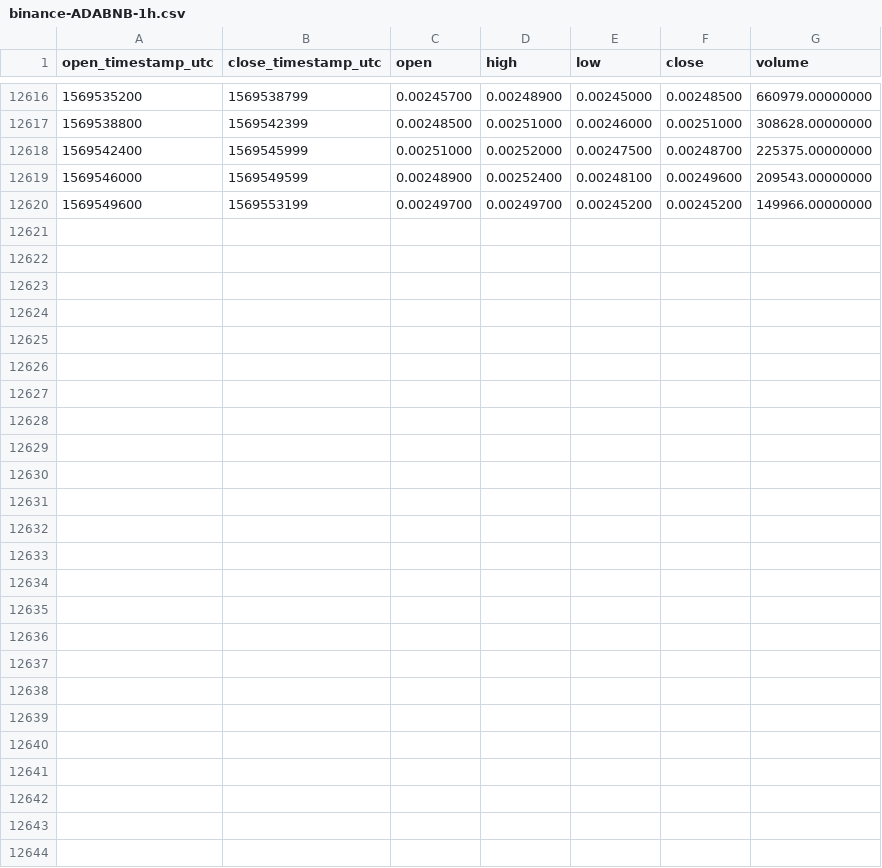
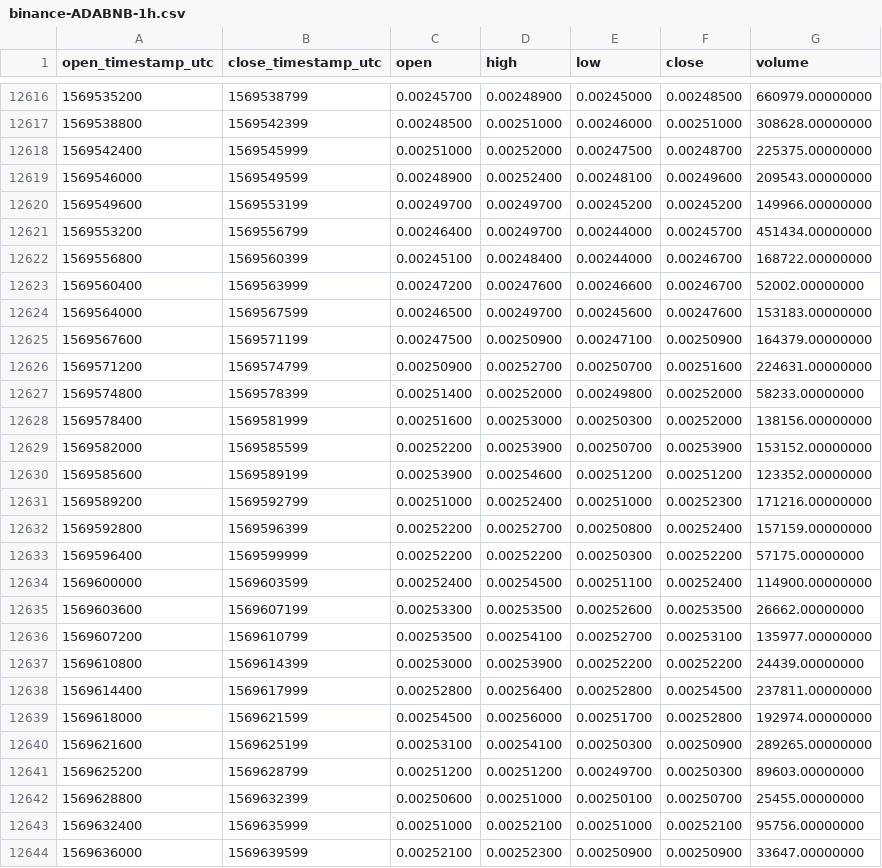
Before and after one commit to cryptobigbro/binance-ADABNB, a CSV file: binance-ADABNB-1h.csv, drawn as a sheet; only a part is shown, gaps mark what is left out.

Commit message:
Update OHLCV data.

```diff
--- a/binance-ADABNB-1h.csv
+++ b/binance-ADABNB-1h.csv
@@ -12620 +12620,25 @@ open_timestamp_utc,close_timestamp_utc,open,high,low,close,volume
 1569549600,1569553199,0.00249700,0.00249700,0.00245200,0.00245200,149966.00000000
+1569553200,1569556799,0.00246400,0.00249700,0.00244000,0.00245700,451434.00000000
+1569556800,1569560399,0.00245100,0.00248400,0.00244000,0.00246700,168722.00000000
+1569560400,1569563999,0.00247200,0.00247600,0.00246600,0.00246700,52002.00000000
+1569564000,1569567599,0.00246500,0.00249700,0.00245600,0.00247600,153183.00000000
+1569567600,1569571199,0.00247500,0.00250900,0.00247100,0.00250900,164379.00000000
+1569571200,1569574799,0.00250900,0.00252700,0.00250700,0.00251600,224631.00000000
+1569574800,1569578399,0.00251400,0.00252000,0.00249800,0.00252000,58233.00000000
+1569578400,1569581999,0.00251600,0.00253000,0.00250300,0.00252000,138156.00000000
+1569582000,1569585599,0.00252200,0.00253900,0.00250700,0.00253900,153152.00000000
+1569585600,1569589199,0.00253900,0.00254600,0.00251200,0.00251200,123352.00000000
+1569589200,1569592799,0.00251000,0.00252400,0.00251000,0.00252300,171216.00000000
+1569592800,1569596399,0.00252200,0.00252700,0.00250800,0.00252400,157159.00000000
+1569596400,1569599999,0.00252200,0.00252200,0.00250300,0.00252200,57175.00000000
+1569600000,1569603599,0.00252400,0.00254500,0.00251100,0.00252400,114900.00000000
+1569603600,1569607199,0.00253300,0.00253500,0.00252600,0.00253500,26662.00000000
+1569607200,1569610799,0.00253500,0.00254100,0.00252700,0.00253100,135977.00000000
+1569610800,1569614399,0.00253000,0.00253900,0.00252200,0.00252200,24439.00000000
+1569614400,1569617999,0.00252800,0.00256400,0.00252800,0.00254500,237811.00000000
+1569618000,1569621599,0.00254500,0.00256000,0.00251700,0.00252800,192974.00000000
+1569621600,1569625199,0.00253100,0.00254100,0.00250300,0.00250900,289265.00000000
+1569625200,1569628799,0.00251200,0.00251200,0.00249700,0.00250300,89603.00000000
+1569628800,1569632399,0.00250600,0.00251000,0.00250100,0.00250700,25455.00000000
+1569632400,1569635999,0.00251000,0.00252100,0.00251000,0.00252100,95756.00000000
+1569636000,1569639599,0.00252100,0.00252300,0.00250900,0.00250900,33647.00000000
```
Also changed, not shown: binance-ADABNB-1d.csv.
